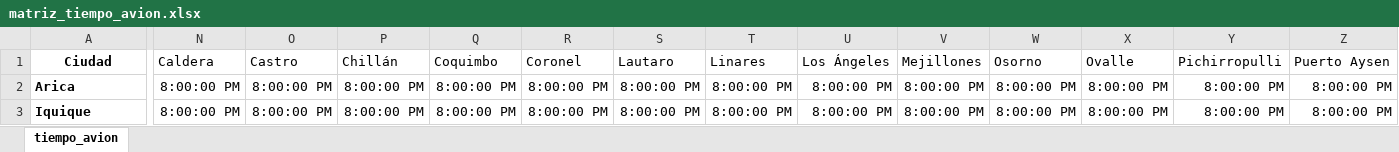
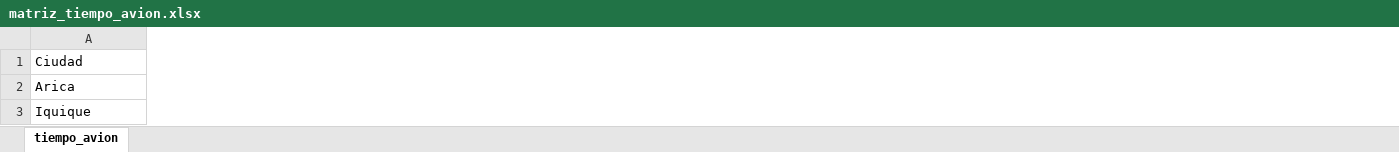
Before and after one commit to christianzv14-coder/Cerebro, an Excel workbook: data/matriz_tiempo_avion.xlsx, sheet tiempo_avion, drawn as a sheet; only a part is shown, gaps mark what is left out; values as stored, in another font and other column widths than the file's, no borders; the diff covers the shown part only; the diff names each change by its address in the sheet, - before the commit and + after, or states it on an @@ line.

Commit message:
Update matriz_tiempo_avion.xlsx

```diff
--- a/data/matriz_tiempo_avion.xlsx (sheet tiempo_avion)
+++ b/data/matriz_tiempo_avion.xlsx (sheet tiempo_avion)
-column N (Caldera), rows 2-3: 8:00:00 PM | 8:00:00 PM
-column O (Castro), rows 2-3: 8:00:00 PM | 8:00:00 PM
-column P (Chillán), rows 2-3: 8:00:00 PM | 8:00:00 PM
-column Q (Coquimbo), rows 2-3: 8:00:00 PM | 8:00:00 PM
-column R (Coronel), rows 2-3: 8:00:00 PM | 8:00:00 PM
-column S (Lautaro), rows 2-3: 8:00:00 PM | 8:00:00 PM
-column T (Linares), rows 2-3: 8:00:00 PM | 8:00:00 PM
-column U (Los Ángeles), rows 2-3: 8:00:00 PM | 8:00:00 PM
-column V (Mejillones), rows 2-3: 8:00:00 PM | 8:00:00 PM
-column W (Osorno), rows 2-3: 8:00:00 PM | 8:00:00 PM
-column X (Ovalle), rows 2-3: 8:00:00 PM | 8:00:00 PM
-column Y (Pichirropulli), rows 2-3: 8:00:00 PM | 8:00:00 PM
-column Z (Puerto Aysen), rows 2-3: 8:00:00 PM | 8:00:00 PM
@@ A1 bold: on → off, alignment: center → left @@
-A2:A3 bold: on
+A2:A3 bold: off
```
Also changed, not shown: 21 removed rows, 8 removed columns, 144 edited cells and cell formats elsewhere in this sheet.
